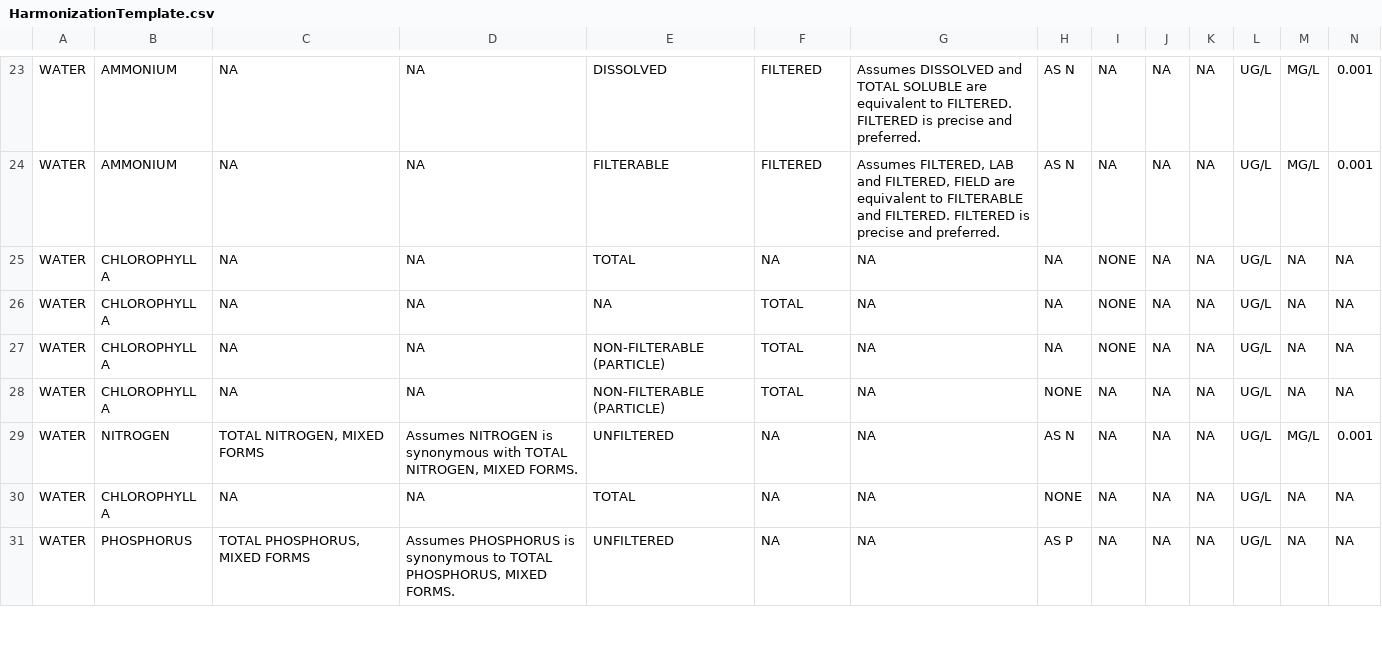
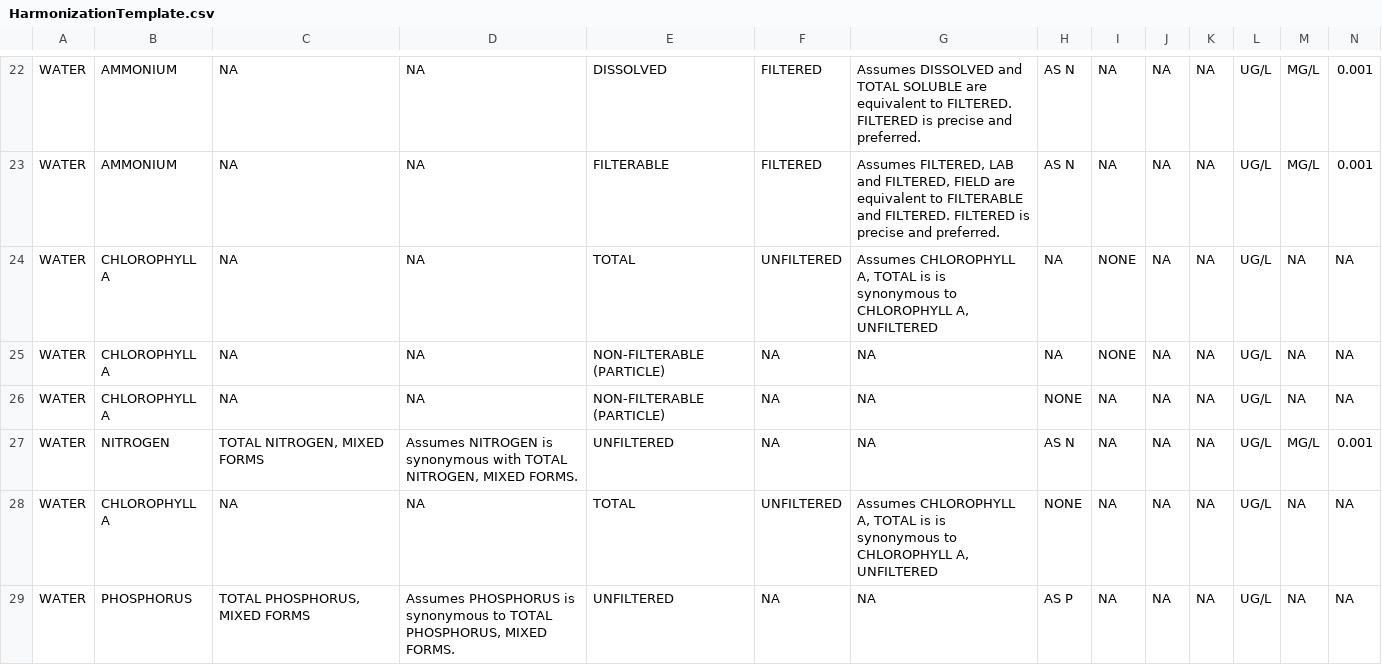
Before and after one commit to USEPA/EPATADA, a CSV file: inst/extdata/HarmonizationTemplate.csv, drawn as a sheet; only a part is shown, gaps mark what is left out; removed rows and columns are numbered as before the commit, all else as after; rows hold the shown columns only; the diff covers the shown part only; the diff names each change by its address in the sheet, - before the commit and + after, or states it on an @@ line.

```diff
--- a/inst/extdata/HarmonizationTemplate.csv
+++ b/inst/extdata/HarmonizationTemplate.csv
-F24: NA
+F24: UNFILTERED
-G24: NA
+G24: Assumes CHLOROPHYLL A, TOTAL is is synonymous to CHLOROPHYLL A, UNFILTERED
-row 26: WATER | CHLOROPHYLL A | NA | NA | NA | TOTAL | NA | NA | NONE | NA | NA | UG/L | NA | NA
-F25:F26: TOTAL
+F25:F26: NA
-F28: NA
+F28: UNFILTERED
-G28: NA
+G28: Assumes CHLOROPHYLL A, TOTAL is is synonymous to CHLOROPHYLL A, UNFILTERED
```
Also changed, not shown: 1 removed row and 152 edited cells elsewhere in this file, 1 other file.
